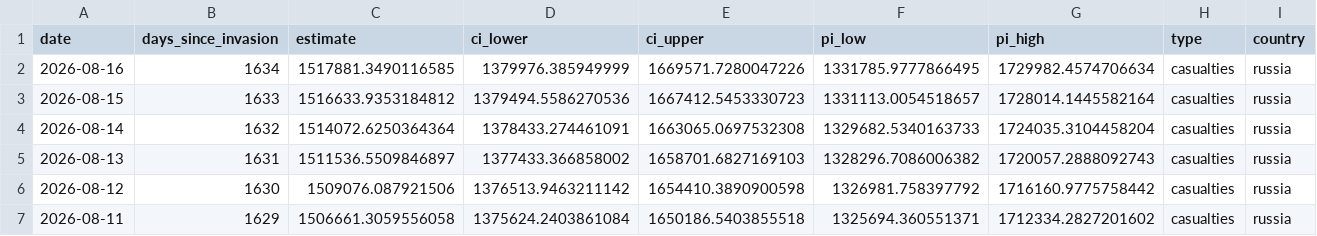
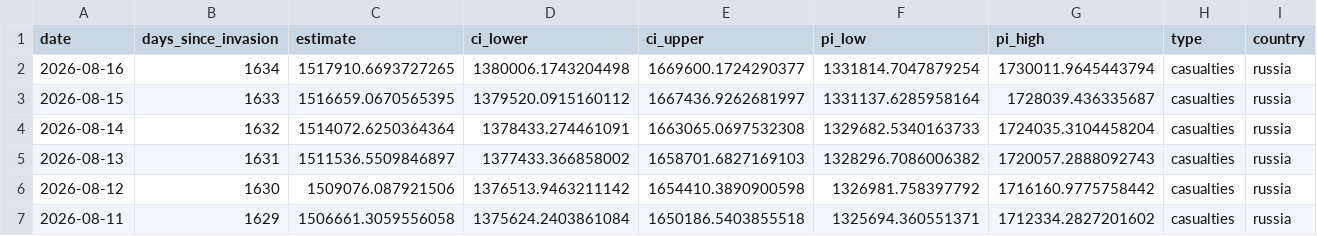
Before and after one commit to TheEconomist/the-economist-ukraine-war-dead-and-wounded-estimates, a CSV file: output-data/tracker/meta-estimate-casualties.csv, drawn as a sheet; only a part is shown.

```diff
--- a/output-data/tracker/meta-estimate-casualties.csv
+++ b/output-data/tracker/meta-estimate-casualties.csv
@@ -1,4 +1,4 @@
 date,days_since_invasion,estimate,ci_lower,ci_upper,pi_low,pi_high,type,country
-2026-08-16,1634,1517881.3490116585,1379976.385949999,1669571.7280047226,1331785.9777866495,1729982.4574706634,casualties,russia
-2026-08-15,1633,1516633.9353184812,1379494.5586270536,1667412.5453330723,1331113.0054518657,1728014.1445582164,casualties,russia
+2026-08-16,1634,1517910.6693727265,1380006.1743204498,1669600.1724290377,1331814.7047879254,1730011.9645443794,casualties,russia
+2026-08-15,1633,1516659.0670565395,1379520.0915160112,1667436.9262681997,1331137.6285958164,1728039.436335687,casualties,russia
 2026-08-14,1632,1514072.6250364364,1378433.274461091,1663065.0697532308,1329682.5340163733,1724035.3104458204,casualties,russia
```
Also changed, not shown: output-data/tracker/meta-estimate-deaths.csv, source-data/deaths-and-casualties-data/area_assessed_as_controlled_by_russia.csv, 1 other file.
